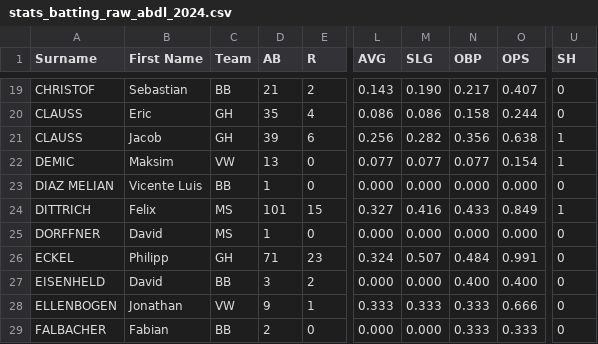
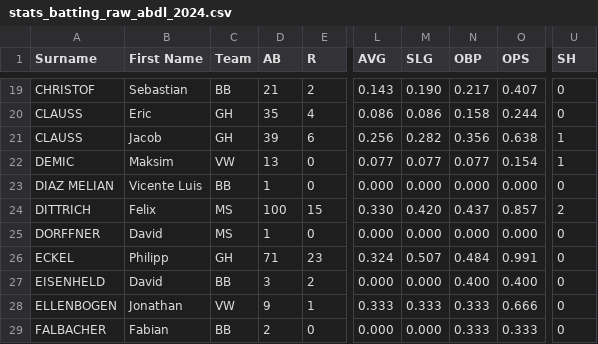
Before and after one commit to tonper19/ballgame, a CSV file: data/csv/stats_batting_raw_abdl_2024.csv, drawn as a sheet; only a part is shown, gaps mark what is left out; the diff names each change by its address in the sheet, - before the commit and + after, or states it on an @@ line.

```diff
--- a/data/csv/stats_batting_raw_abdl_2024.csv
+++ b/data/csv/stats_batting_raw_abdl_2024.csv
-D24 (AB): 101
+D24 (AB): 100
-L24 (AVG): 0.327
+L24 (AVG): 0.330
-M24 (SLG): 0.416
+M24 (SLG): 0.420
-N24 (OBP): 0.433
+N24 (OBP): 0.437
-O24 (OPS): 0.849
+O24 (OPS): 0.857
-U24 (SH): 1
+U24 (SH): 2
```
Also changed, not shown: data/csv/dim_category.csv, data/csv/dim_season_games.csv, 11 other files.
